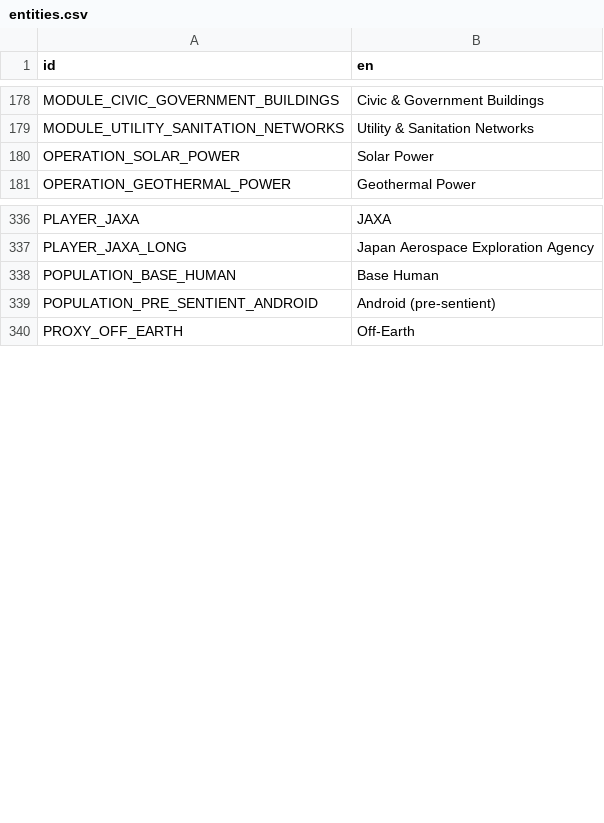
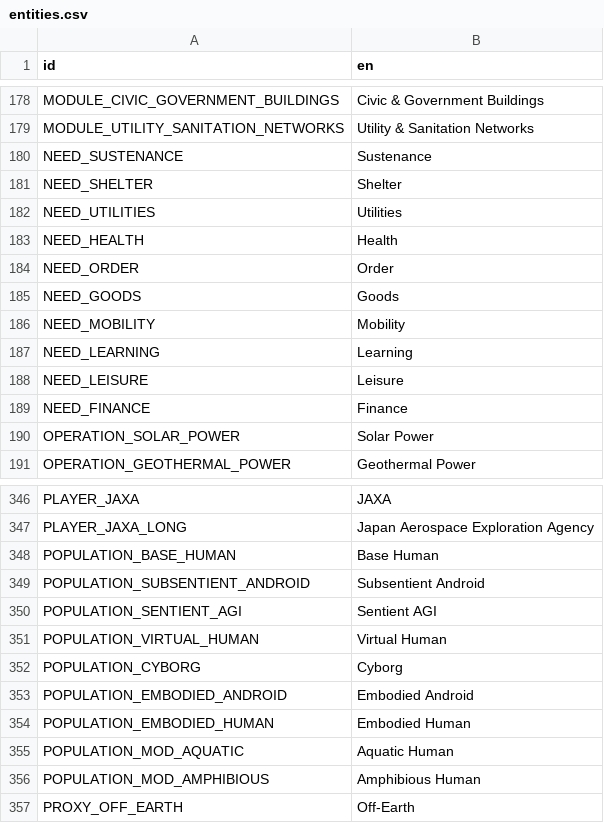
Before and after one commit to t2civ/astropolis_public, a CSV file: text/entities.csv, drawn as a sheet; only a part is shown, gaps mark what is left out.

```diff
--- a/text/entities.csv
+++ b/text/entities.csv
@@ -179,2 +179,12 @@ MODULE_CIVIC_GOVERNMENT_BUILDINGS,Civic & Government Buildings
 MODULE_UTILITY_SANITATION_NETWORKS,Utility & Sanitation Networks
+NEED_SUSTENANCE,Sustenance
+NEED_SHELTER,Shelter
+NEED_UTILITIES,Utilities
+NEED_HEALTH,Health
+NEED_ORDER,Order
+NEED_GOODS,Goods
+NEED_MOBILITY,Mobility
+NEED_LEARNING,Learning
+NEED_LEISURE,Leisure
+NEED_FINANCE,Finance
 OPERATION_SOLAR_POWER,Solar Power
@@ -338,3 +348,10 @@ PLAYER_JAXA_LONG,Japan Aerospace Exploration Agency
 POPULATION_BASE_HUMAN,Base Human
-POPULATION_PRE_SENTIENT_ANDROID,Android (pre-sentient)
+POPULATION_SUBSENTIENT_ANDROID,Subsentient Android
+POPULATION_SENTIENT_AGI,Sentient AGI
+POPULATION_VIRTUAL_HUMAN,Virtual Human
+POPULATION_CYBORG,Cyborg
+POPULATION_EMBODIED_ANDROID,Embodied Android
+POPULATION_EMBODIED_HUMAN,Embodied Human
+POPULATION_MOD_AQUATIC,Aquatic Human
+POPULATION_MOD_AMPHIBIOUS,Amphibious Human
 PROXY_OFF_EARTH,Off-Earth
```
Also changed, not shown: text/gui.csv, 4 other files.
